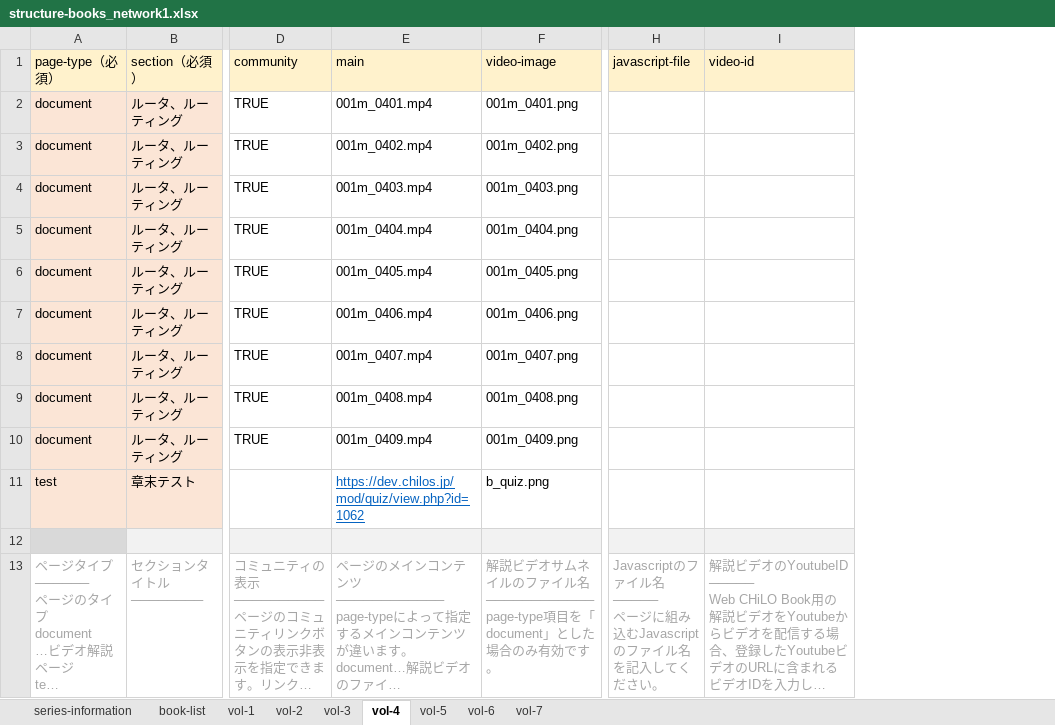
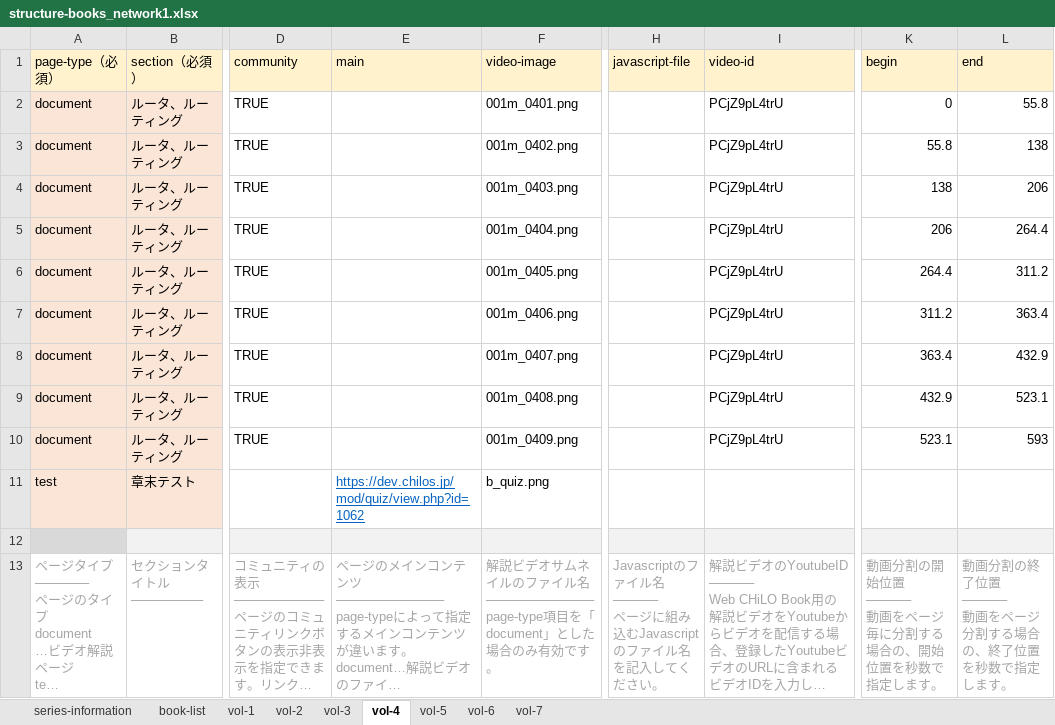
Before and after one commit to cccties/chilo001, an Excel workbook: structure-books_network1.xlsx, sheet vol-4, drawn as a sheet; only a part is shown, gaps mark what is left out; long unchanged cells end in …; values as stored, in another font and other column widths than the file's, no borders; ↵ is a line break in a cell; the diff names each change by its address in the sheet, - before the commit and + after, or states it on an @@ line.

```diff
--- a/structure-books_network1.xlsx (sheet vol-4)
+++ b/structure-books_network1.xlsx (sheet vol-4)
+column K (begin), rows 2-13: 0 | 55.8 | 138 | 206 | 264.4 | 311.2 | 363.4 | 432.9 | 523.1 |  |  | 動画分割の開始位置 ↵ ───── ↵ 動画をページ毎に分割する場合の、開始位置を秒数で指定します。
+column L (end), rows 2-13: 55.8 | 138 | 206 | 264.4 | 311.2 | 363.4 | 432.9 | 523.1 | 593 |  |  | 動画分割の終了位置 ↵ ───── ↵ 動画をページ分割する場合の、終了位置を秒数で指定します。
-E2 (main): 001m_0401.mp4
+E2 (main): (empty)
-I2:I10 (video-id): (empty)
+I2:I10 (video-id): PCjZ9pL4trU
-E3 (main): 001m_0402.mp4
+E3 (main): (empty)
-E4 (main): 001m_0403.mp4
+E4 (main): (empty)
-E5 (main): 001m_0404.mp4
+E5 (main): (empty)
-E6 (main): 001m_0405.mp4
+E6 (main): (empty)
-E7 (main): 001m_0406.mp4
+E7 (main): (empty)
-E8 (main): 001m_0407.mp4
+E8 (main): (empty)
-E9 (main): 001m_0408.mp4
+E9 (main): (empty)
-E10 (main): 001m_0409.mp4
+E10 (main): (empty)
```
Also changed, not shown: sheet vol-1, sheet vol-5, sheet vol-2, sheet vol-6, sheet vol-3, sheet vol-7.
